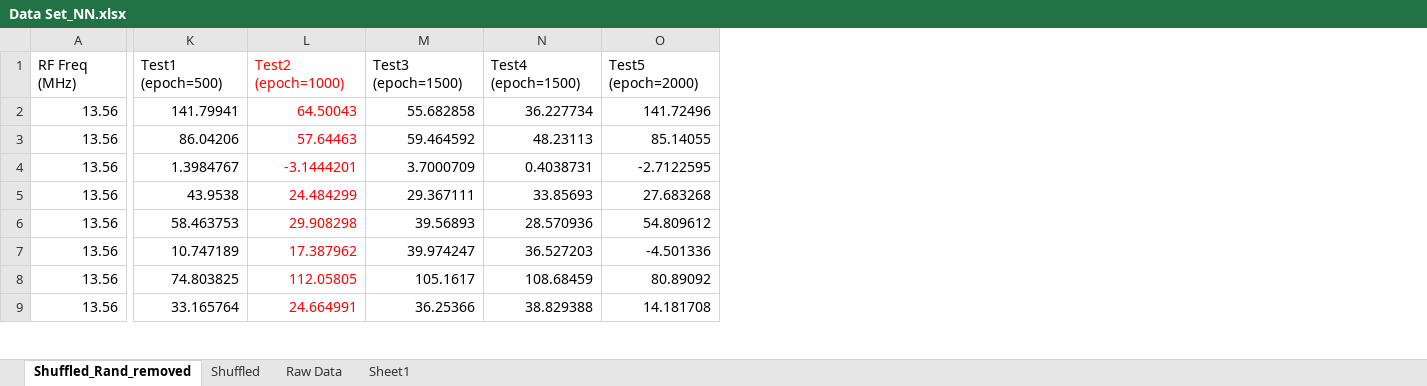
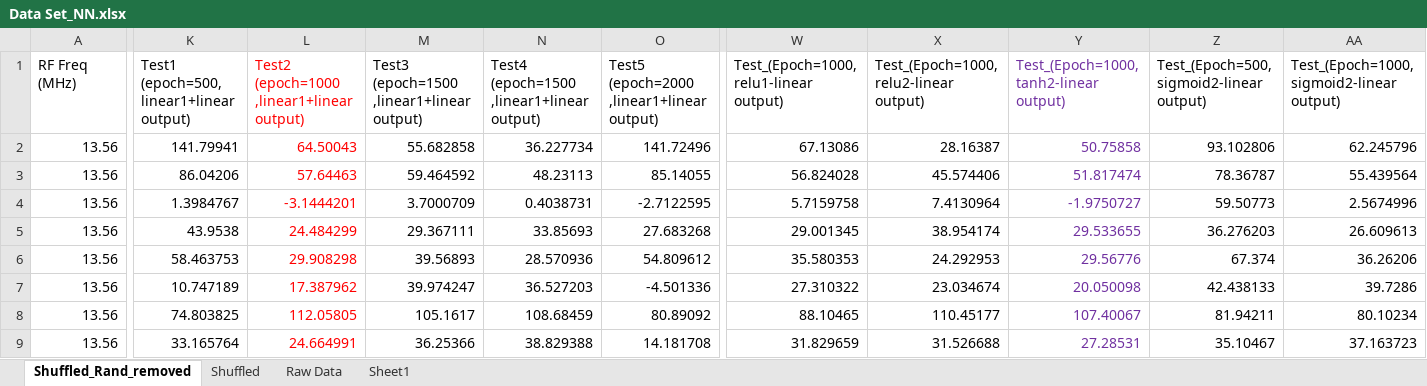
Before and after one commit to Geonu-AI/Regression_Analysis_of_PECVD_SiNx, an Excel workbook: results/4. NN_Regression/Data Set_NN.xlsx, sheet Shuffled_Rand_removed, drawn as a sheet; only a part is shown, gaps mark what is left out; values as stored, in another font and other column widths than the file's, no borders; charts and pictures not drawn; the diff covers the shown part only; the diff names each change by its address in the sheet, - before the commit and + after, or states it on an @@ line.

```diff
--- a/results/4. NN_Regression/Data Set_NN.xlsx (sheet Shuffled_Rand_removed)
+++ b/results/4. NN_Regression/Data Set_NN.xlsx (sheet Shuffled_Rand_removed)
+column W, rows 1-9: Test_(Epoch=1000, relu1-linear output) | 67.13086 | 56.824028 | 5.7159758 | 29.001345 | 35.580353 | 27.310322 | 88.10465 | 31.829659
+column X, rows 1-9: Test_(Epoch=1000, relu2-linear output) | 28.16387 | 45.574406 | 7.4130964 | 38.954174 | 24.292953 | 23.034674 | 110.45177 | 31.526688
+column Y, rows 1-9: Test_(Epoch=1000, tanh2-linear output) | 50.75858 | 51.817474 | -1.9750727 | 29.533655 | 29.56776 | 20.050098 | 107.40067 | 27.28531
+column Z, rows 1-9: Test_(Epoch=500, sigmoid2-linear output) | 93.102806 | 78.36787 | 59.50773 | 36.276203 | 67.374 | 42.438133 | 81.94211 | 35.10467
+column AA, rows 1-9: Test_(Epoch=1000, sigmoid2-linear output) | 62.245796 | 55.439564 | 2.5674996 | 26.609613 | 36.26206 | 39.7286 | 80.10234 | 37.163723
-K1: Test1 (epoch=500)
+K1: Test1 (epoch=500, linear1+linear output)
-L1: Test2 (epoch=1000)
+L1: Test2 (epoch=1000 ,linear1+linear output)
-M1: Test3 (epoch=1500)
+M1: Test3 (epoch=1500 ,linear1+linear output)
-N1: Test4 (epoch=1500)
+N1: Test4 (epoch=1500 ,linear1+linear output)
-O1: Test5 (epoch=2000)
+O1: Test5 (epoch=2000 ,linear1+linear output)
```
Also changed, not shown: 1 added column and 5 edited cells elsewhere in this sheet, sheet Shuffled, charts or pictures, 2 other files.
